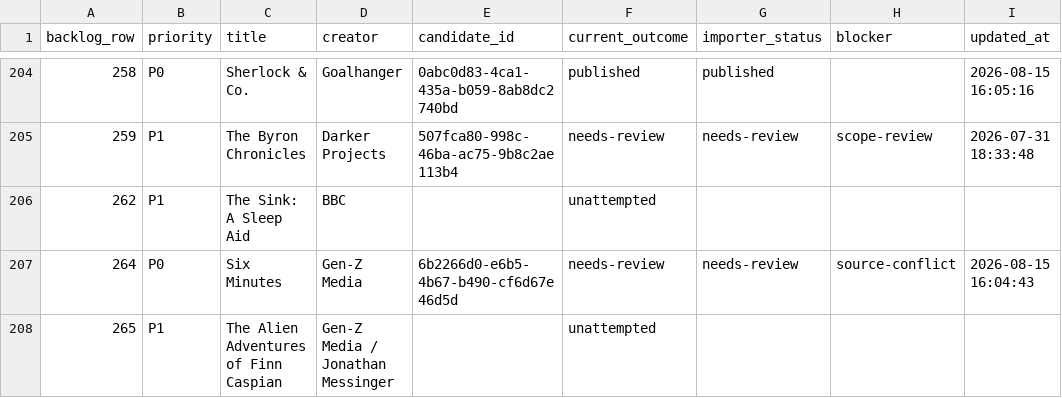
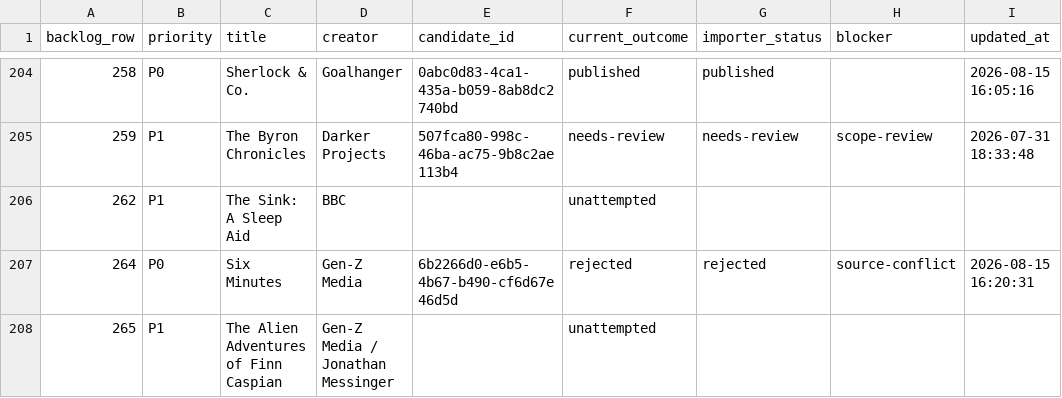
Before and after one commit to Charlemagne404/The-Echo-Archives, a CSV file: docs/catalogue-expansion/import-progress.csv, drawn as a sheet; only a part is shown, gaps mark what is left out; the diff covers the shown part only.

```diff
--- a/docs/catalogue-expansion/import-progress.csv
+++ b/docs/catalogue-expansion/import-progress.csv
@@ -206,3 +206,3 @@ backlog_row,priority,title,creator,candidate_id,current_outcome,importer_status,
 262,P1,The Sink: A Sleep Aid,BBC,,unattempted,,,
-264,P0,Six Minutes,Gen-Z Media,6b2266d0-e6b5-4b67-b490-cf6d67e46d5d,needs-review,needs-review,source-conflict,2026-08-15 16:04:43
+264,P0,Six Minutes,Gen-Z Media,6b2266d0-e6b5-4b67-b490-cf6d67e46d5d,rejected,rejected,source-conflict,2026-08-15 16:20:31
 265,P1,The Alien Adventures of Finn Caspian,Gen-Z Media / Jonathan Messinger,,unattempted,,,
```
Also changed, not shown: 70 edited cells elsewhere in this file, 56 other files.
